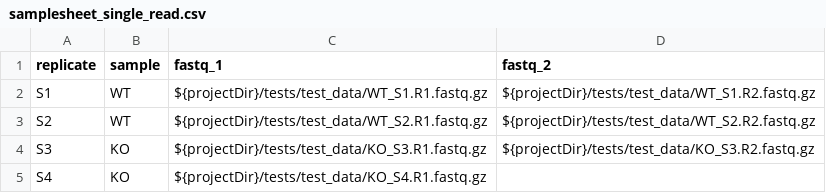
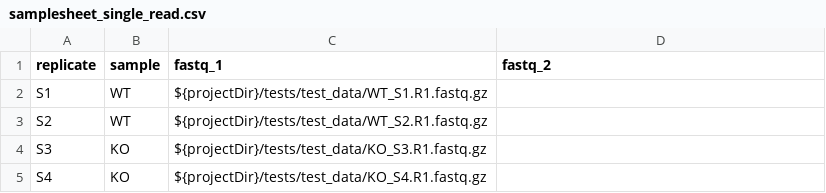
Before and after one commit to CCBR/RENEE_NF, a CSV file: assets/samplesheet_single_read.csv, drawn as a sheet.

```diff
--- a/assets/samplesheet_single_read.csv
+++ b/assets/samplesheet_single_read.csv
@@ -1,5 +1,5 @@
 replicate,sample,fastq_1,fastq_2
-S1,WT,${projectDir}/tests/test_data/WT_S1.R1.fastq.gz,${projectDir}/tests/test_data/WT_S1.R2.fastq.gz
-S2,WT,${projectDir}/tests/test_data/WT_S2.R1.fastq.gz,${projectDir}/tests/test_data/WT_S2.R2.fastq.gz
-S3,KO,${projectDir}/tests/test_data/KO_S3.R1.fastq.gz,${projectDir}/tests/test_data/KO_S3.R2.fastq.gz
+S1,WT,${projectDir}/tests/test_data/WT_S1.R1.fastq.gz,
+S2,WT,${projectDir}/tests/test_data/WT_S2.R1.fastq.gz,
+S3,KO,${projectDir}/tests/test_data/KO_S3.R1.fastq.gz,
 S4,KO,${projectDir}/tests/test_data/KO_S4.R1.fastq.gz,
```
Also changed, not shown: 10 other files.
